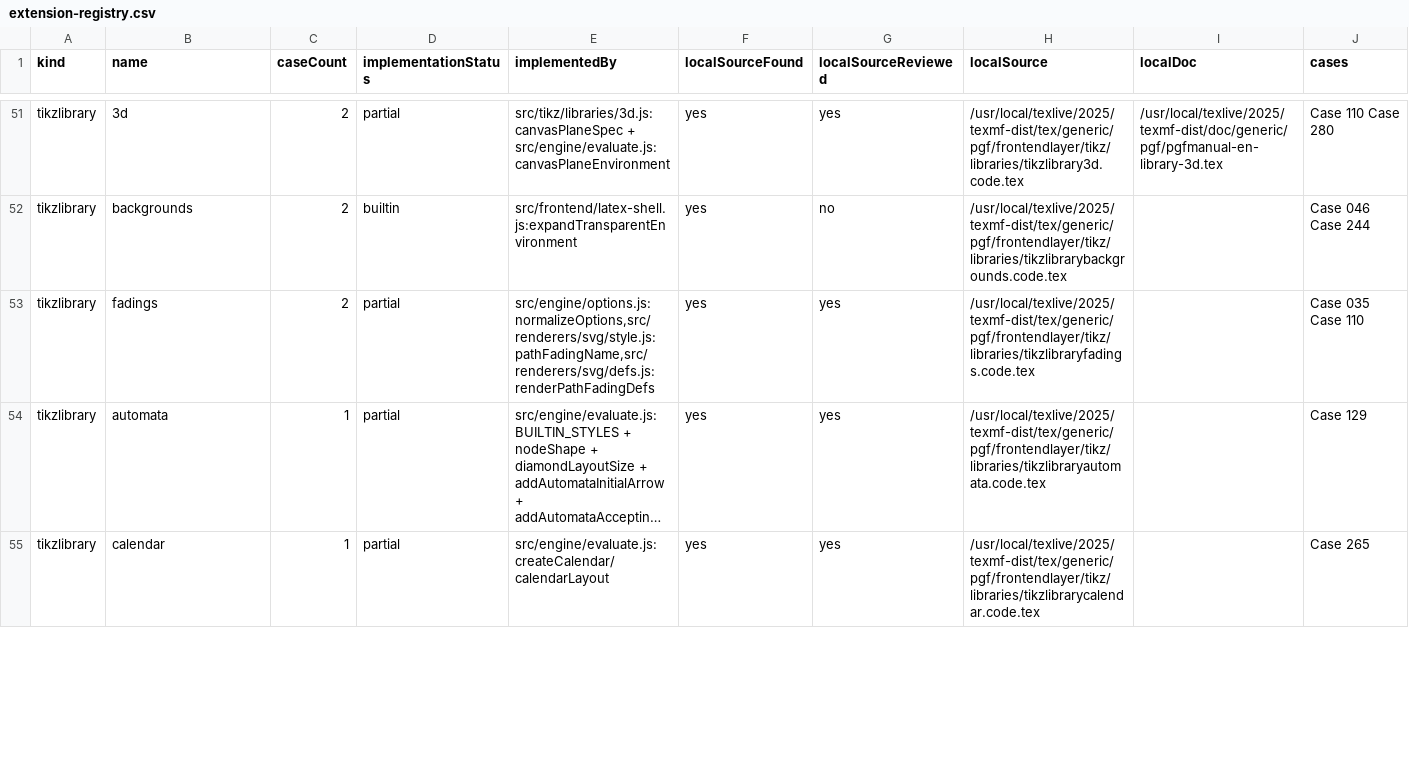
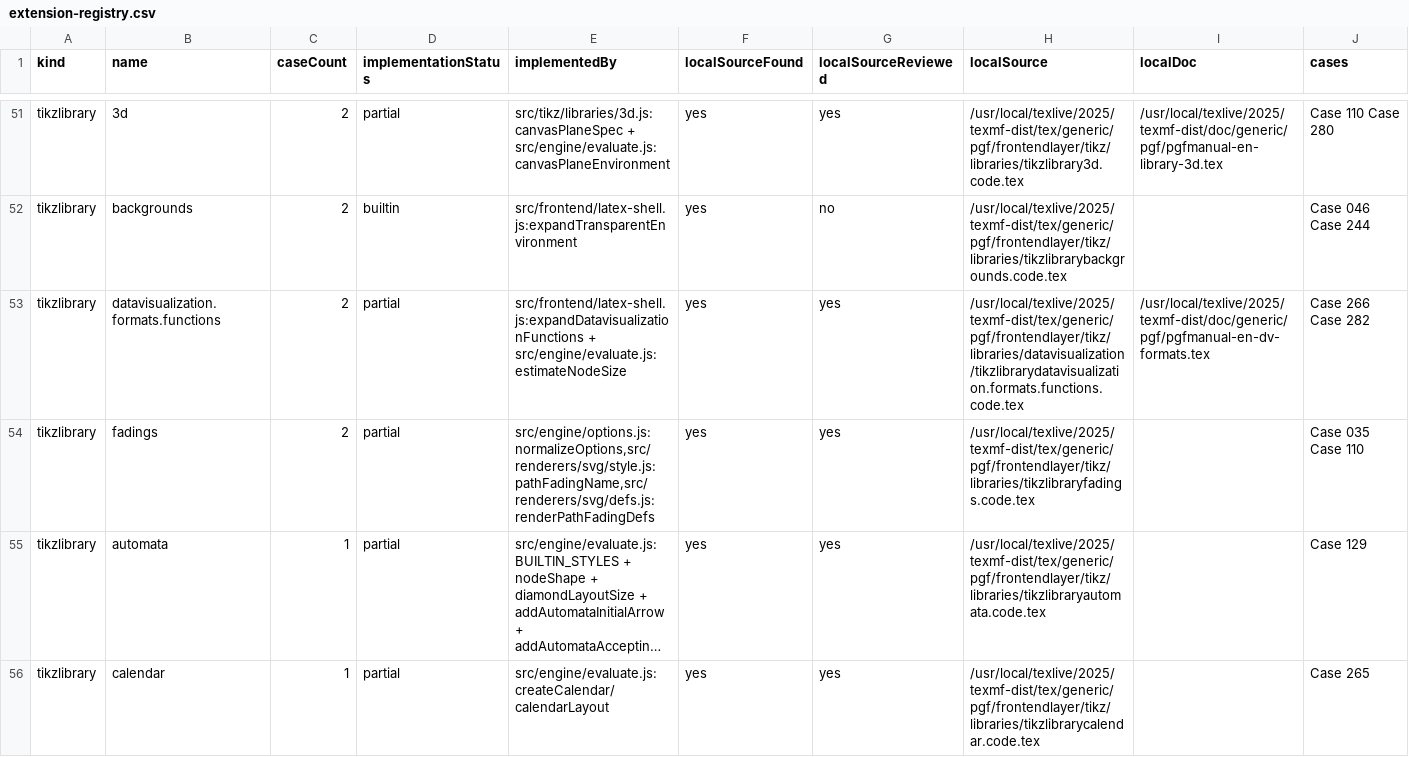
Before and after one commit to gezhi-io/tikzkit, a CSV file: docs/extension-registry.csv, drawn as a sheet; only a part is shown, gaps mark what is left out; long unchanged cells end in …; rows hold the shown columns only; the diff covers the shown part only; the diff names each change by its address in the sheet, - before the commit and + after, or states it on an @@ line.

Commit message:
Calibrate datavisualization legend math metrics

```diff
--- a/docs/extension-registry.csv
+++ b/docs/extension-registry.csv
+row 53: tikzlibrary | datavisualization.formats.functions | 2 | partial | src/frontend/latex-shell.js:expandDatavisualizationFunctions + src/engine/evaluate.js:estimateNodeSize | yes | yes | /usr/local/texlive/2025/texmf-dist/tex/generic/pgf/frontendlayer/tikz/libraries/datavisualization/tikzlibrarydatavisualization.formats.functions.code.tex | /usr/local/texlive/2025/texmf-dist/doc/generic/pgf/pgfmanual-en-dv-formats.tex | Case 266 Case 282
```
Also changed, not shown: 8 edited cells elsewhere in this file, 8 other files.
